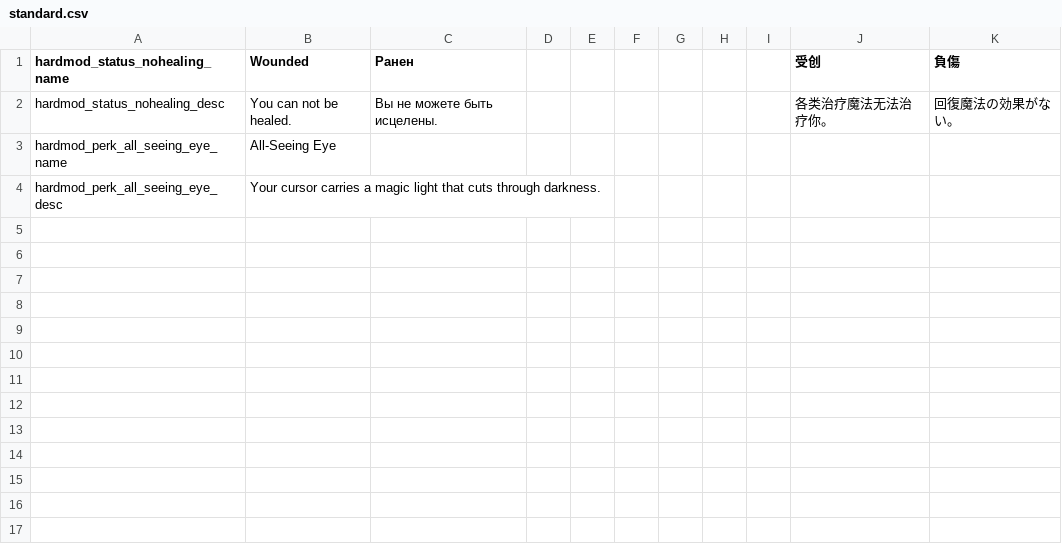
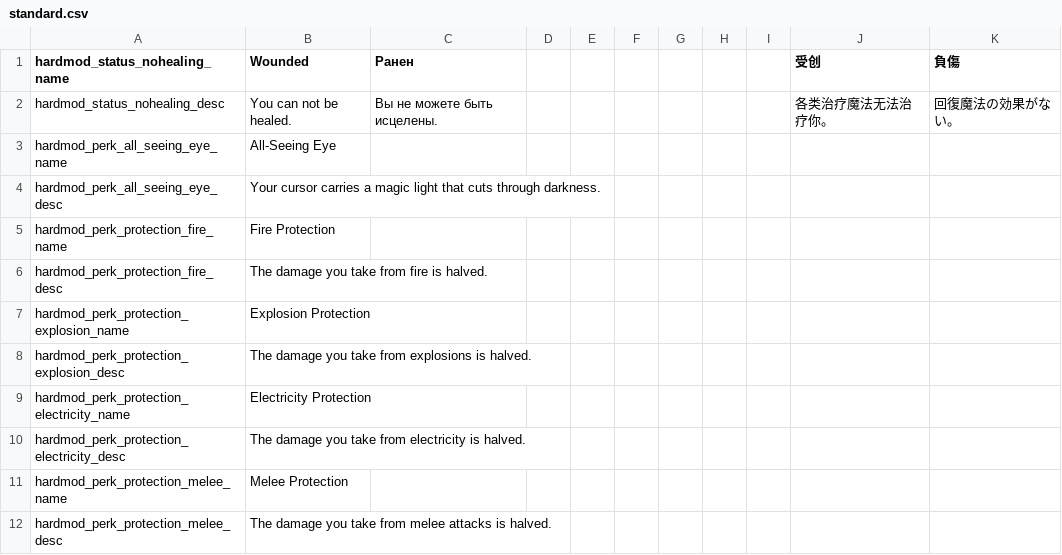
Before and after one commit to Conga0/noita.hardmod, a CSV file: files/standard.csv, drawn as a sheet.

Commit message:
Rework Immunity → Protection perks

```diff
--- a/files/standard.csv
+++ b/files/standard.csv
@@ -4 +4,9 @@ hardmod_perk_all_seeing_eye_name,All-Seeing Eye,,,,,,,,,,,,,
 hardmod_perk_all_seeing_eye_desc,Your cursor carries a magic light that cuts through darkness.,,,,,,,,,,,,,
+hardmod_perk_protection_fire_name,Fire Protection,,,,,,,,,,,,,
+hardmod_perk_protection_fire_desc,The damage you take from fire is halved.,,,,,,,,,,,,,
+hardmod_perk_protection_explosion_name,Explosion Protection,,,,,,,,,,,,,
+hardmod_perk_protection_explosion_desc,The damage you take from explosions is halved.,,,,,,,,,,,,,
+hardmod_perk_protection_electricity_name,Electricity Protection,,,,,,,,,,,,,
+hardmod_perk_protection_electricity_desc,The damage you take from electricity is halved.,,,,,,,,,,,,,
+hardmod_perk_protection_melee_name,Melee Protection,,,,,,,,,,,,,
+hardmod_perk_protection_melee_desc,The damage you take from melee attacks is halved.,,,,,,,,,,,,,
```
Also changed, not shown: 9 other files.
